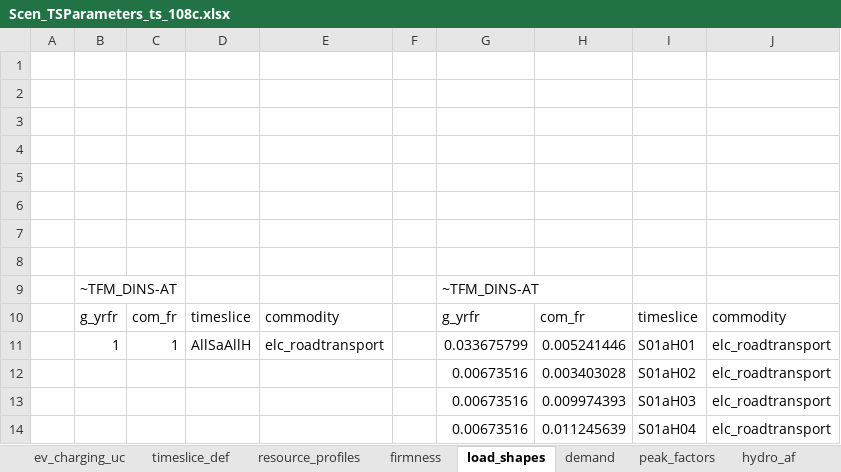
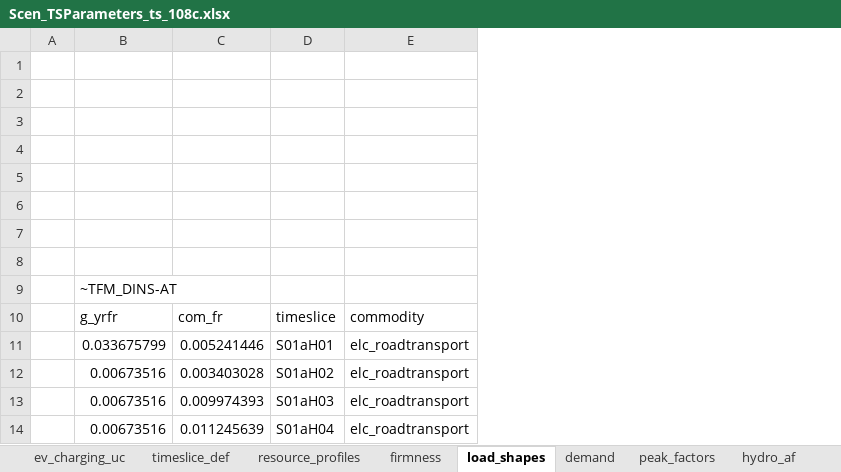
Before and after one commit to kanors-himanshu03/vervestacks_models, an Excel workbook: VerveStacks_POL_grids_kan10/SuppXLS/Scen_TSParameters_ts_108c.xlsx, sheet load_shapes, drawn as a sheet; only a part is shown; values as stored, in another font and other column widths than the file's, no borders; 1 other sheet too large or unreadable and not compared; the diff names each change by its address in the sheet, - before the commit and + after, or states it on an @@ line.

```diff
--- a/VerveStacks_POL_grids_kan10/SuppXLS/Scen_TSParameters_ts_108c.xlsx (sheet load_shapes)
+++ b/VerveStacks_POL_grids_kan10/SuppXLS/Scen_TSParameters_ts_108c.xlsx (sheet load_shapes)
-column B, rows 9-11: ~TFM_DINS-AT | g_yrfr | 1
-column C, rows 10-11: com_fr | 1
-column D, rows 10-11: timeslice | AllSaAllH
-column E, rows 10-11: commodity | elc_roadtransport
-column F, empty
```
Also changed, not shown: sheet resource_profiles, sheet ev_charging_uc, sheet hydro_af, sheet peak_factors, sheet demand, VerveStacks_POL_grids_kan10/SuppXLS/Scen_TSParameters_ts_12t.xlsx, VerveStacks_POL_grids_kan10/SuppXLS/Scen_TSParameters_ts_24c.xlsx, 27 other files.
